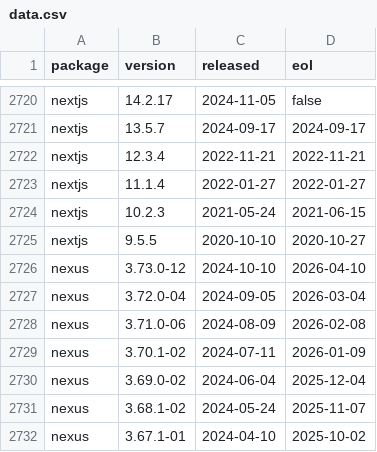
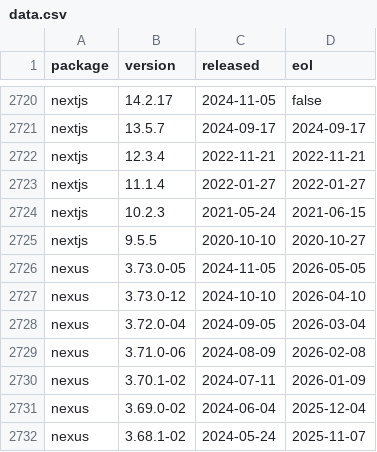
Before and after one commit to herodevs/eol-data, a CSV file: data.csv, drawn as a sheet; only a part is shown, gaps mark what is left out; the shorter side is filled out with more unchanged rows; the diff names each change by its address in the sheet, - before the commit and + after, or states it on an @@ line.

```diff
--- a/data.csv
+++ b/data.csv
+row 2726: nexus | 3.73.0-05 | 2024-11-05 | 2026-05-05
```
Also changed, not shown: 1 other file.
